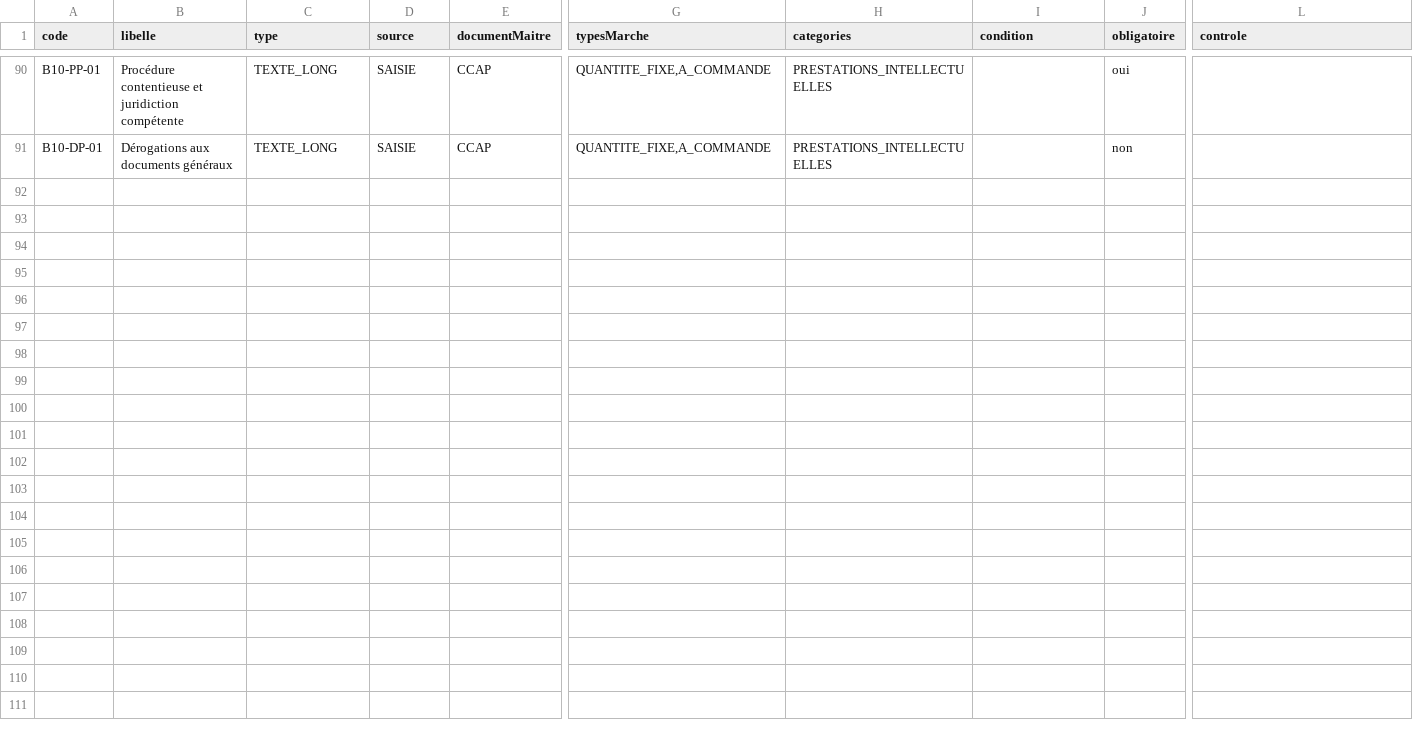
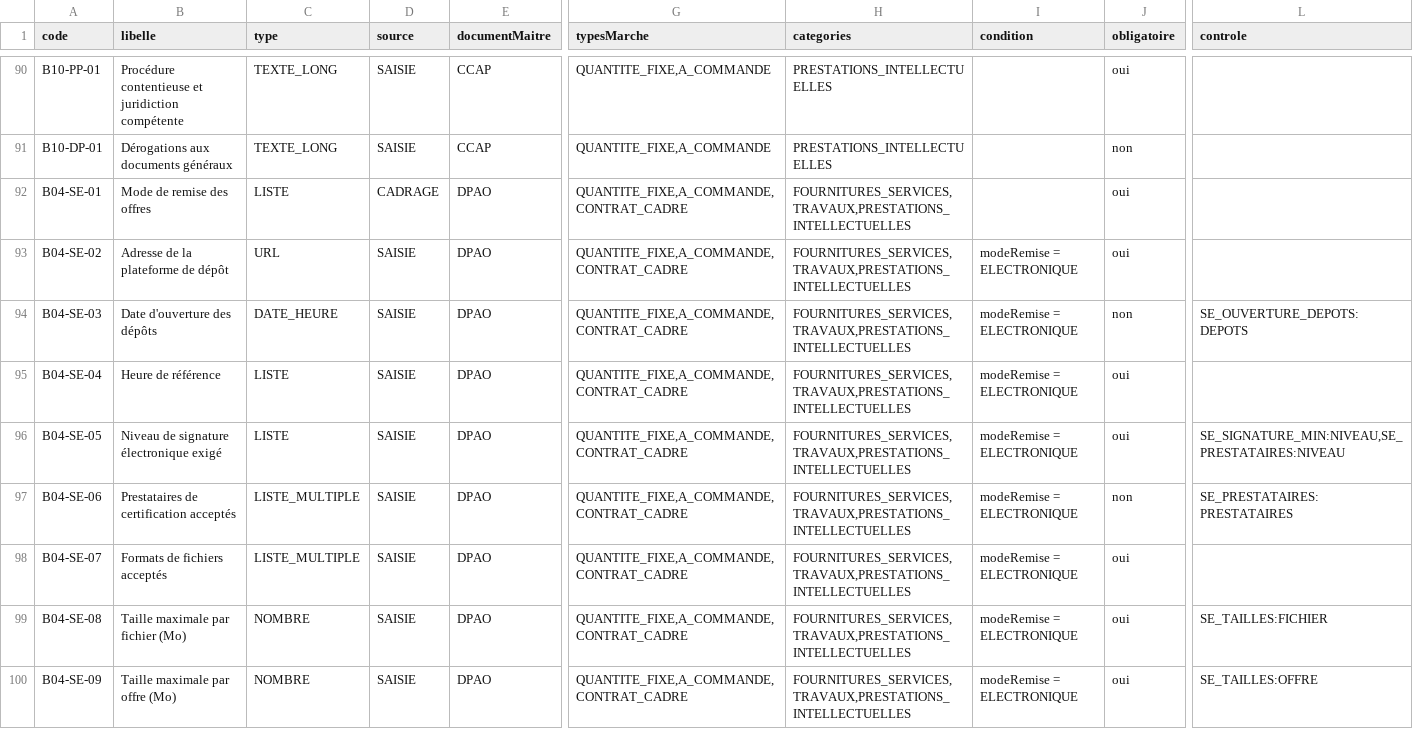
Before and after one commit to lralaitsilanihasy-create/PRS2.0-frontend, a CSV file: docs/referentiel-champs-fiche-dao-prestations-intellectuelles.csv, drawn as a sheet; only a part is shown, gaps mark what is left out; rows hold the shown columns only; the diff covers the shown part only; the diff names each change by its address in the sheet, - before the commit and + after, or states it on an @@ line.

```diff
--- a/docs/referentiel-champs-fiche-dao-prestations-intellectuelles.csv
+++ b/docs/referentiel-champs-fiche-dao-prestations-intellectuelles.csv
+row 92: B04-SE-01 | Mode de remise des offres | LISTE | CADRAGE | DPAO | QUANTITE_FIXE,A_COMMANDE,CONTRAT_CADRE | FOURNITURES_SERVICES,TRAVAUX,PRESTATIONS_INTELLECTUELLES |  | oui
+row 93: B04-SE-02 | Adresse de la plateforme de dépôt | URL | SAISIE | DPAO | QUANTITE_FIXE,A_COMMANDE,CONTRAT_CADRE | FOURNITURES_SERVICES,TRAVAUX,PRESTATIONS_INTELLECTUELLES | modeRemise = ELECTRONIQUE | oui
+row 94: B04-SE-03 | Date d'ouverture des dépôts | DATE_HEURE | SAISIE | DPAO | QUANTITE_FIXE,A_COMMANDE,CONTRAT_CADRE | FOURNITURES_SERVICES,TRAVAUX,PRESTATIONS_INTELLECTUELLES | modeRemise = ELECTRONIQUE | non | SE_OUVERTURE_DEPOTS:DEPOTS
+row 95: B04-SE-04 | Heure de référence | LISTE | SAISIE | DPAO | QUANTITE_FIXE,A_COMMANDE,CONTRAT_CADRE | FOURNITURES_SERVICES,TRAVAUX,PRESTATIONS_INTELLECTUELLES | modeRemise = ELECTRONIQUE | oui
+row 96: B04-SE-05 | Niveau de signature électronique exigé | LISTE | SAISIE | DPAO | QUANTITE_FIXE,A_COMMANDE,CONTRAT_CADRE | FOURNITURES_SERVICES,TRAVAUX,PRESTATIONS_INTELLECTUELLES | modeRemise = ELECTRONIQUE | oui | SE_SIGNATURE_MIN:NIVEAU,SE_PRESTATAIRES:NIVEAU
+row 97: B04-SE-06 | Prestataires de certification acceptés | LISTE_MULTIPLE | SAISIE | DPAO | QUANTITE_FIXE,A_COMMANDE,CONTRAT_CADRE | FOURNITURES_SERVICES,TRAVAUX,PRESTATIONS_INTELLECTUELLES | modeRemise = ELECTRONIQUE | non | SE_PRESTATAIRES:PRESTATAIRES
+row 98: B04-SE-07 | Formats de fichiers acceptés | LISTE_MULTIPLE | SAISIE | DPAO | QUANTITE_FIXE,A_COMMANDE,CONTRAT_CADRE | FOURNITURES_SERVICES,TRAVAUX,PRESTATIONS_INTELLECTUELLES | modeRemise = ELECTRONIQUE | oui
+row 99: B04-SE-08 | Taille maximale par fichier (Mo) | NOMBRE | SAISIE | DPAO | QUANTITE_FIXE,A_COMMANDE,CONTRAT_CADRE | FOURNITURES_SERVICES,TRAVAUX,PRESTATIONS_INTELLECTUELLES | modeRemise = ELECTRONIQUE | oui | SE_TAILLES:FICHIER
+row 100: B04-SE-09 | Taille maximale par offre (Mo) | NOMBRE | SAISIE | DPAO | QUANTITE_FIXE,A_COMMANDE,CONTRAT_CADRE | FOURNITURES_SERVICES,TRAVAUX,PRESTATIONS_INTELLECTUELLES | modeRemise = ELECTRONIQUE | oui | SE_TAILLES:OFFRE
```
Also changed, not shown: 8 added rows and 2 edited cells elsewhere in this file, docs/referentiel-champs-fiche-dao-travaux-contrat-cadre.csv, docs/referentiel-champs-fiche-dao-travaux.csv, 3 other files.
